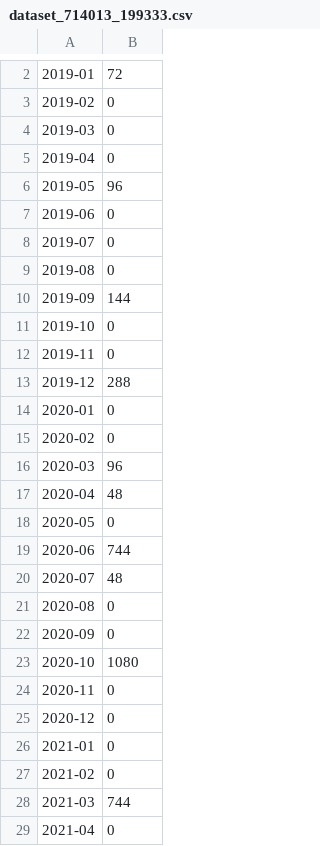
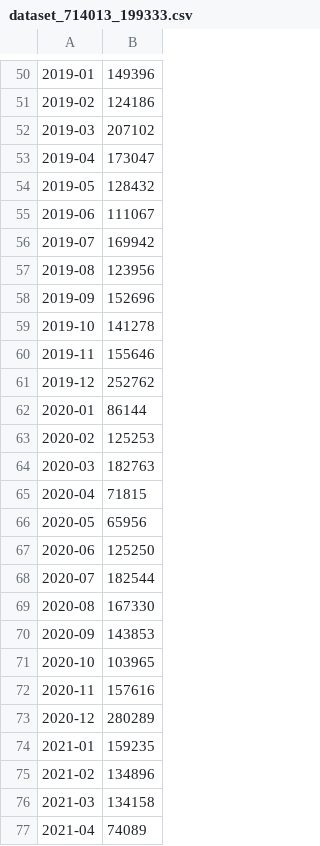
Before and after one commit to Nick-pongsak/portal_api, a CSV file: resources/csv/dataset_714013_199333.csv, drawn as a sheet; only a part is shown, gaps mark what is left out; addresses are those after the commit; the diff covers the shown part only; the diff names each change by its address in the sheet, - before the commit and + after, or states it on an @@ line.

Commit message:
Update dataset_714013_199333.csv

```diff
--- a/resources/csv/dataset_714013_199333.csv
+++ b/resources/csv/dataset_714013_199333.csv
-B50: 72
+B50: 149396
-B51: 0
+B51: 124186
-B52: 0
+B52: 207102
-B53: 0
+B53: 173047
-B54: 96
+B54: 128432
-B55: 0
+B55: 111067
-B56: 0
+B56: 169942
-B57: 0
+B57: 123956
-B58: 144
+B58: 152696
-B59: 0
+B59: 141278
-B60: 0
+B60: 155646
-B61: 288
+B61: 252762
-B62: 0
+B62: 86144
-B63: 0
+B63: 125253
-B64: 96
+B64: 182763
-B65: 48
+B65: 71815
-B66: 0
+B66: 65956
-B67: 744
+B67: 125250
-B68: 48
+B68: 182544
-B69: 0
+B69: 167330
-B70: 0
+B70: 143853
-B71: 1080
+B71: 103965
-B72: 0
+B72: 157616
-B73: 0
+B73: 280289
-B74: 0
+B74: 159235
-B75: 0
+B75: 134896
-B76: 744
+B76: 134158
-B77: 0
+B77: 74089
```
Also changed, not shown: 49 added rows, 1 removed row and 8 edited cells elsewhere in this file.
